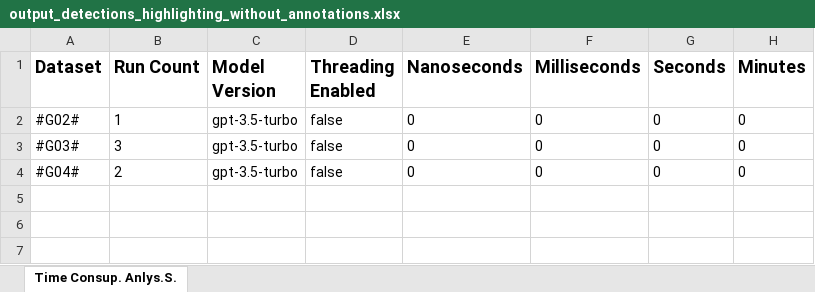
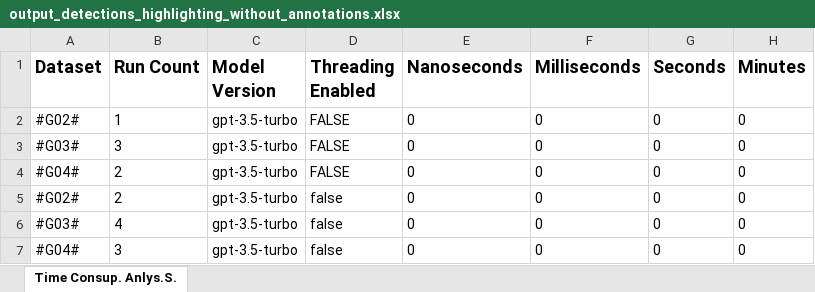
Before and after one commit to SoftwareStackLukas/LLMbasedRedundancyAnalysis, an Excel workbook: src/output_detections_highlighting_without_annotations.xlsx, sheet Time Consup. Anlys.S., drawn as a sheet; values as stored, in another font and other column widths than the file's, no borders; the diff names each change by its address in the sheet, - before the commit and + after, or states it on an @@ line.

```diff
--- a/src/output_detections_highlighting_without_annotations.xlsx (sheet Time Consup. Anlys.S.)
+++ b/src/output_detections_highlighting_without_annotations.xlsx (sheet Time Consup. Anlys.S.)
-D2:D4 (Threading Enabled): false
+D2:D4 (Threading Enabled): FALSE
+row 5: #G02# | 2 | gpt-3.5-turbo | false | 0 | 0 | 0 | 0
+row 6: #G03# | 4 | gpt-3.5-turbo | false | 0 | 0 | 0 | 0
+row 7: #G04# | 3 | gpt-3.5-turbo | false | 0 | 0 | 0 | 0
```
Also changed, not shown: 1 other file.
